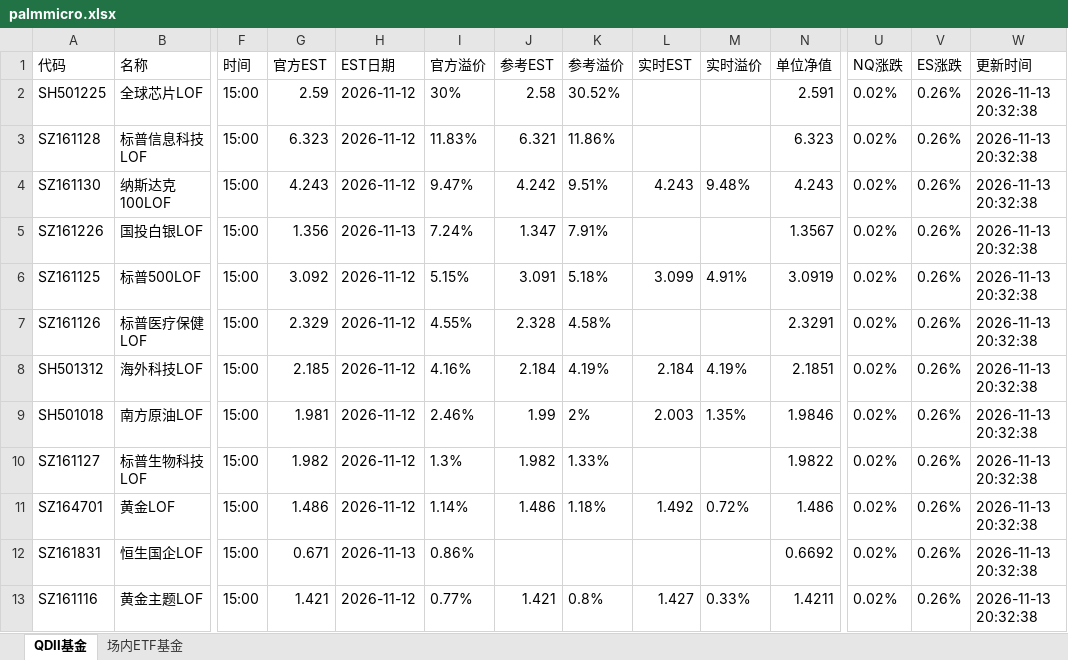
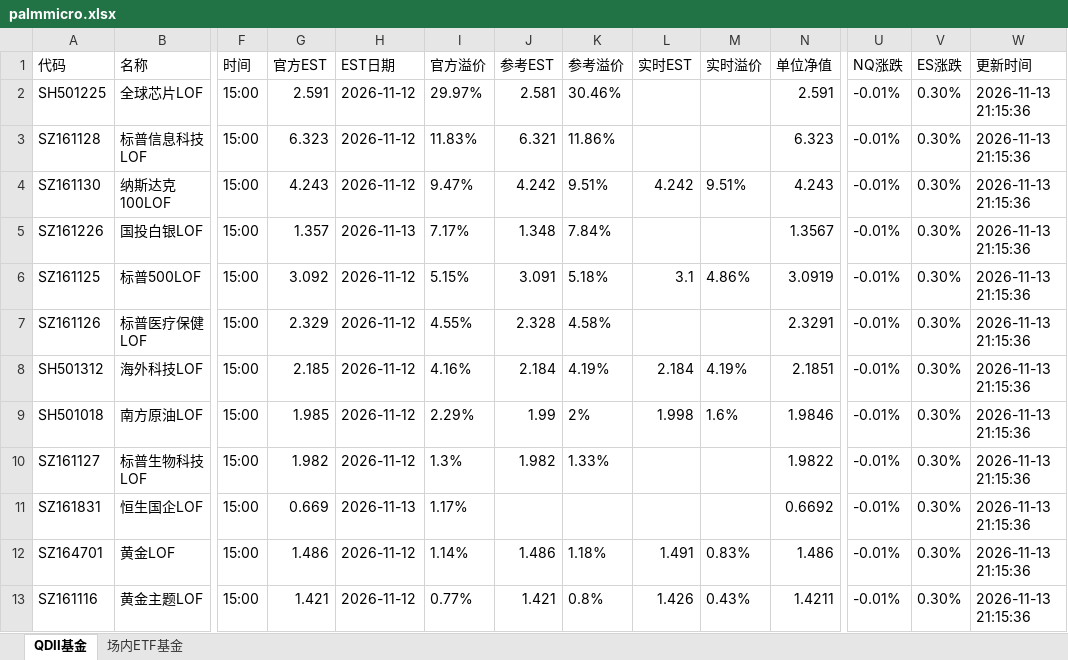
Before and after one commit to codes84/etf-monitor, an Excel workbook: palmmicro.xlsx, sheet QDII基金, drawn as a sheet; only a part is shown, gaps mark what is left out; values as stored, in another font and other column widths than the file's, no borders; removed rows and columns are numbered as before the commit, all else as after; rows hold the shown columns only; the diff covers the shown part only; the diff names each change by its address in the sheet, - before the commit and + after, or states it on an @@ line.

```diff
--- a/palmmicro.xlsx (sheet QDII基金)
+++ b/palmmicro.xlsx (sheet QDII基金)
-G2 (官方EST): 2.59
+G2 (官方EST): 2.591
-I2 (官方溢价): 30%
+I2 (官方溢价): 29.97%
-J2 (参考EST): 2.58
+J2 (参考EST): 2.581
-K2 (参考溢价): 30.52%
+K2 (参考溢价): 30.46%
-U2:U10 (NQ涨跌): 0.02%
+U2:U10 (NQ涨跌): -0.01%
-V2:V10 (ES涨跌): 0.26%
+V2:V10 (ES涨跌): 0.30%
-W2:W10 (更新时间): 2026-11-13 20:32:38
+W2:W10 (更新时间): 2026-11-13 21:15:36
-L4 (实时EST): 4.243
+L4 (实时EST): 4.242
-M4 (实时溢价): 9.48%
+M4 (实时溢价): 9.51%
-G5 (官方EST): 1.356
+G5 (官方EST): 1.357
-I5 (官方溢价): 7.24%
+I5 (官方溢价): 7.17%
-J5 (参考EST): 1.347
+J5 (参考EST): 1.348
-K5 (参考溢价): 7.91%
+K5 (参考溢价): 7.84%
-L6 (实时EST): 3.099
+L6 (实时EST): 3.1
-M6 (实时溢价): 4.91%
+M6 (实时溢价): 4.86%
-G9 (官方EST): 1.981
+G9 (官方EST): 1.985
-I9 (官方溢价): 2.46%
+I9 (官方溢价): 2.29%
-L9 (实时EST): 2.003
+L9 (实时EST): 1.998
-M9 (实时溢价): 1.35%
+M9 (实时溢价): 1.6%
+row 11: SZ161831 | 恒生国企LOF | 15:00 | 0.669 | 2026-11-13 | 1.17% |  |  |  |  | 0.6692 | -0.01% | 0.30% | 2026-11-13 21:15:36
-L12 (实时EST): 1.492
+L12 (实时EST): 1.491
-M12 (实时溢价): 0.72%
+M12 (实时溢价): 0.83%
-U12 (NQ涨跌): 0.02%
+U12 (NQ涨跌): -0.01%
-V12 (ES涨跌): 0.26%
+V12 (ES涨跌): 0.30%
-W12 (更新时间): 2026-11-13 20:32:38
+W12 (更新时间): 2026-11-13 21:15:36
-row 12: SZ161831 | 恒生国企LOF | 15:00 | 0.671 | 2026-11-13 | 0.86% |  |  |  |  | 0.6692 | 0.02% | 0.26% | 2026-11-13 20:32:38
-L13 (实时EST): 1.427
+L13 (实时EST): 1.426
-M13 (实时溢价): 0.33%
+M13 (实时溢价): 0.43%
-U13 (NQ涨跌): 0.02%
+U13 (NQ涨跌): -0.01%
-V13 (ES涨跌): 0.26%
+V13 (ES涨跌): 0.30%
-W13 (更新时间): 2026-11-13 20:32:38
+W13 (更新时间): 2026-11-13 21:15:36
```
Also changed, not shown: 2 added rows, 2 removed rows and 85 edited cells elsewhere in this sheet, sheet 场内ETF基金, 1 other file.
